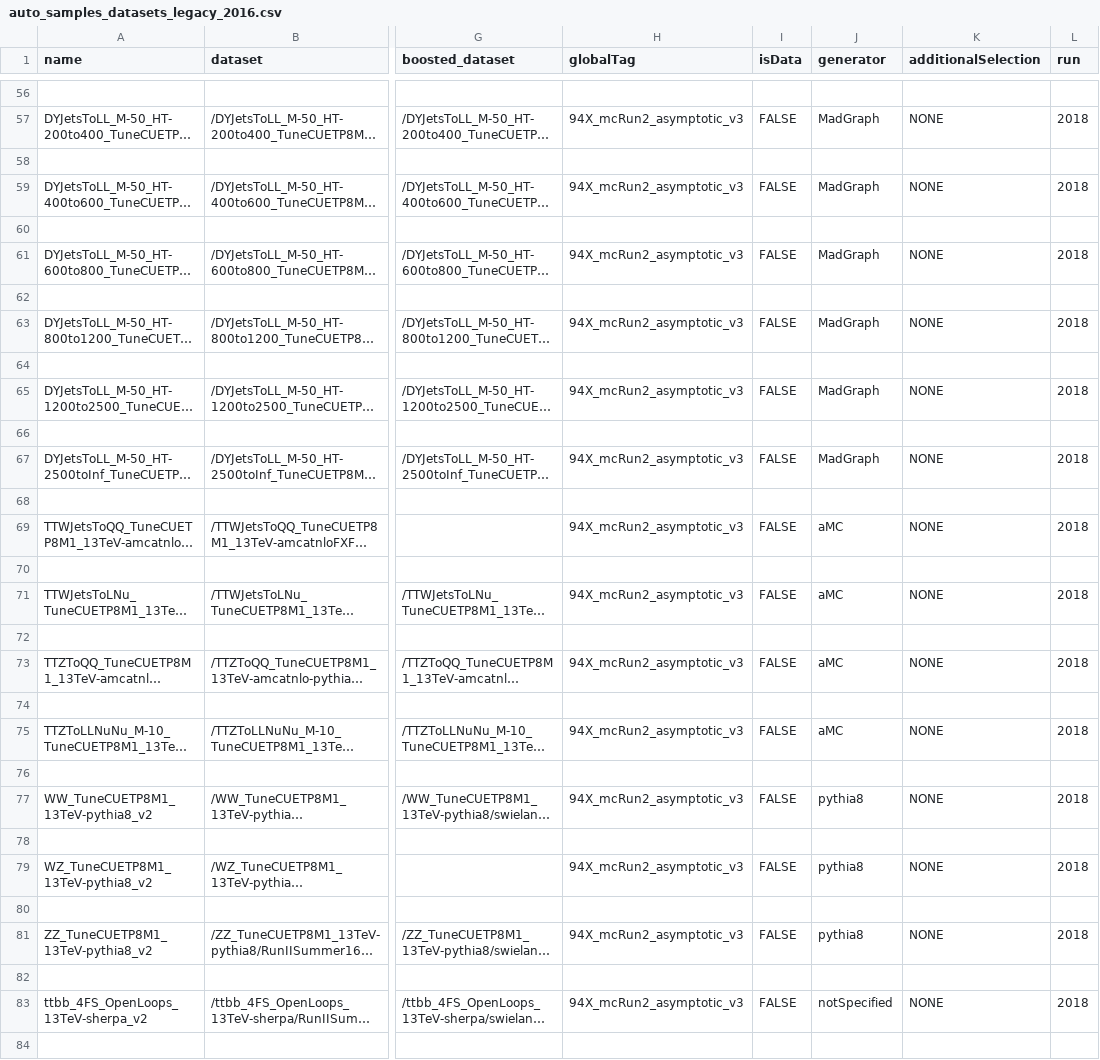
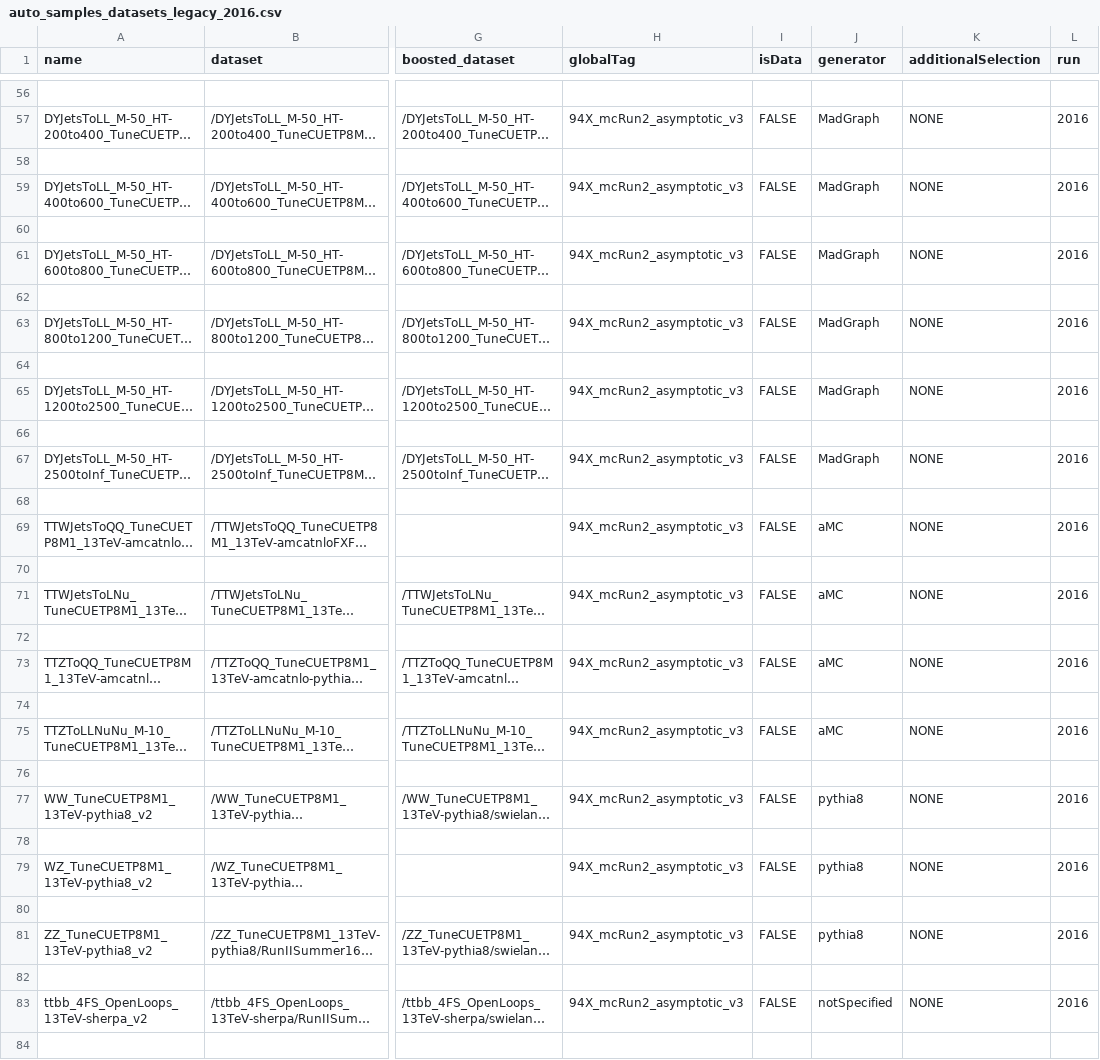
Before and after one commit to kit-cn-cms/BoostedAnalyzer_runscripts_NAF, a CSV file: auto_samples_datasets_legacy_2016.csv, drawn as a sheet; only a part is shown, gaps mark what is left out; long unchanged cells end in …; the diff covers the shown part only; the diff names each change by its address in the sheet, - before the commit and + after, or states it on an @@ line.

```diff
--- a/auto_samples_datasets_legacy_2016.csv
+++ b/auto_samples_datasets_legacy_2016.csv
-L57 (run): 2018
+L57 (run): 2016
-L59 (run): 2018
+L59 (run): 2016
-L61 (run): 2018
+L61 (run): 2016
-L63 (run): 2018
+L63 (run): 2016
-L65 (run): 2018
+L65 (run): 2016
-L67 (run): 2018
+L67 (run): 2016
-L69 (run): 2018
+L69 (run): 2016
-L71 (run): 2018
+L71 (run): 2016
-L73 (run): 2018
+L73 (run): 2016
-L75 (run): 2018
+L75 (run): 2016
-L77 (run): 2018
+L77 (run): 2016
-L79 (run): 2018
+L79 (run): 2016
-L81 (run): 2018
+L81 (run): 2016
-L83 (run): 2018
+L83 (run): 2016
```
Also changed, not shown: 74 edited cells elsewhere in this file.
